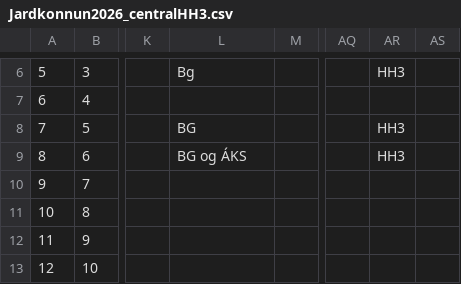
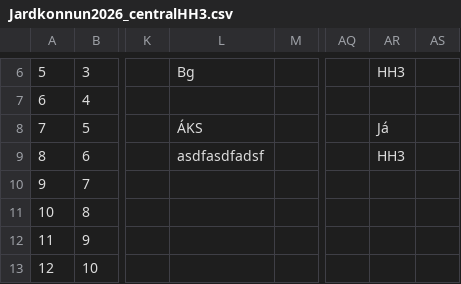
Before and after one commit to nonni123/Jardkonnun, a CSV file: Jardkonnun2026_centralHH3.csv, drawn as a sheet; only a part is shown, gaps mark what is left out; the diff names each change by its address in the sheet, - before the commit and + after, or states it on an @@ line.

Commit message:
Jarðkönnun: skráning uppfærð (2026-08-31T15:07:17.270Z)

```diff
--- a/Jardkonnun2026_centralHH3.csv
+++ b/Jardkonnun2026_centralHH3.csv
-L8: BG
+L8: ÁKS
-AR8: HH3
+AR8: Já
-L9: BG og ÁKS
+L9: asdfasdfadsf
```
